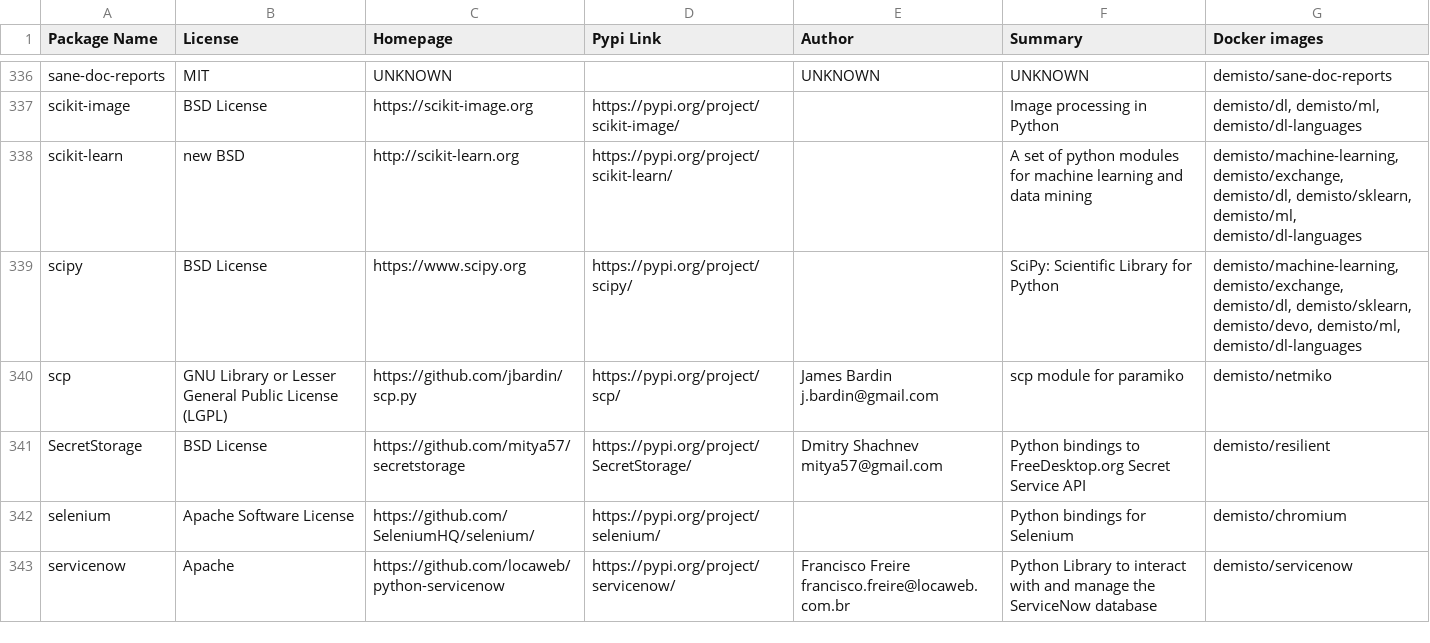
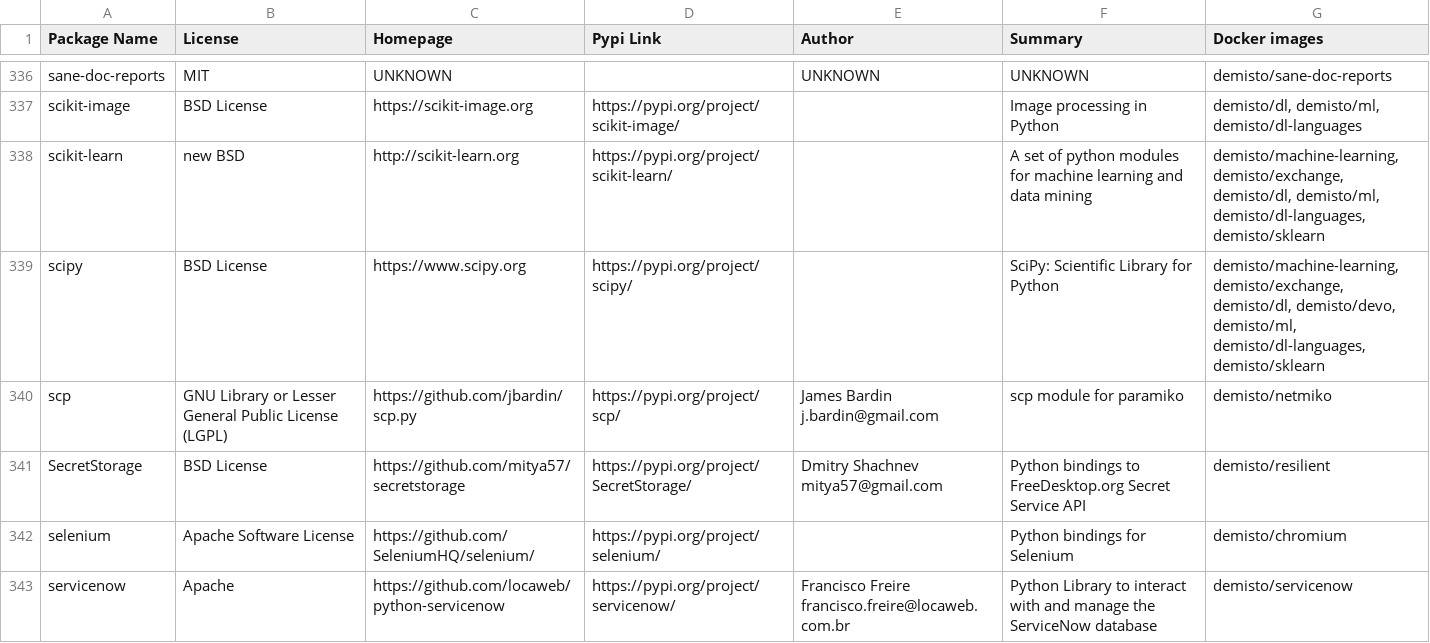
Before and after one commit to upstart-swiss/dockerfiles, a CSV file: used_packages.csv, drawn as a sheet; only a part is shown, gaps mark what is left out; the diff covers the shown part only.

Commit message:
Tue Dec  8 01:09:48 UTC 2020: automatic docker repository update

```diff
--- a/used_packages.csv
+++ b/used_packages.csv
@@ -337,4 +337,4 @@ sane-doc-reports,MIT,UNKNOWN,,UNKNOWN,UNKNOWN,demisto/sane-doc-reports
 scikit-image,BSD License,https://scikit-image.org,https://pypi.org/project/scikit-image/,,Image processing in Python,"demisto/dl, demisto/ml, demisto/dl-languages"
-scikit-learn,new BSD,http://scikit-learn.org,https://pypi.org/project/scikit-learn/,,A set of python modules for machine learning and data mining,"demisto/machine-learning, demisto/exchange, demisto/dl, demisto/sklearn, demisto/ml, demisto/dl-languages"
-scipy,BSD License,https://www.scipy.org,https://pypi.org/project/scipy/,,SciPy: Scientific Library for Python,"demisto/machine-learning, demisto/exchange, demisto/dl, demisto/sklearn, demisto/devo, demisto/ml, demisto/dl-languages"
+scikit-learn,new BSD,http://scikit-learn.org,https://pypi.org/project/scikit-learn/,,A set of python modules for machine learning and data mining,"demisto/machine-learning, demisto/exchange, demisto/dl, demisto/ml, demisto/dl-languages, demisto/sklearn"
+scipy,BSD License,https://www.scipy.org,https://pypi.org/project/scipy/,,SciPy: Scientific Library for Python,"demisto/machine-learning, demisto/exchange, demisto/dl, demisto/devo, demisto/ml, demisto/dl-languages, demisto/sklearn"
 scp,GNU Library or Lesser General Public License (LGPL),https://github.com/jbardin/scp.py,https://pypi.org/project/scp/,James Bardin j.bardin@gmail.com,scp module for paramiko,demisto/netmiko
```
Also changed, not shown: 44 edited cells elsewhere in this file, 8 other files.
